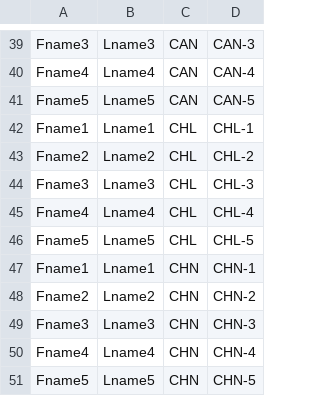
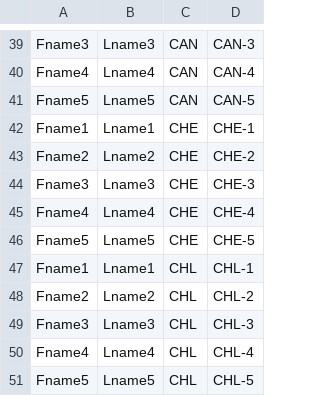
Before and after one commit to oly-exams/exam_tools, a CSV file: ipho_data/training_data/022_students.csv, drawn as a sheet; only a part is shown, gaps mark what is left out; the shorter side is filled out with more unchanged rows.

Commit message:
added CHE in training

```diff
--- a/ipho_data/training_data/022_students.csv
+++ b/ipho_data/training_data/022_students.csv
@@ -41,2 +41,7 @@ Fname4,Lname4,CAN,CAN-4
 Fname5,Lname5,CAN,CAN-5
+Fname1,Lname1,CHE,CHE-1
+Fname2,Lname2,CHE,CHE-2
+Fname3,Lname3,CHE,CHE-3
+Fname4,Lname4,CHE,CHE-4
+Fname5,Lname5,CHE,CHE-5
 Fname1,Lname1,CHL,CHL-1
```
Also changed, not shown: ipho_data/training_data/020_delegations.csv, ipho_data/training_data/021_examsite_user.csv.
